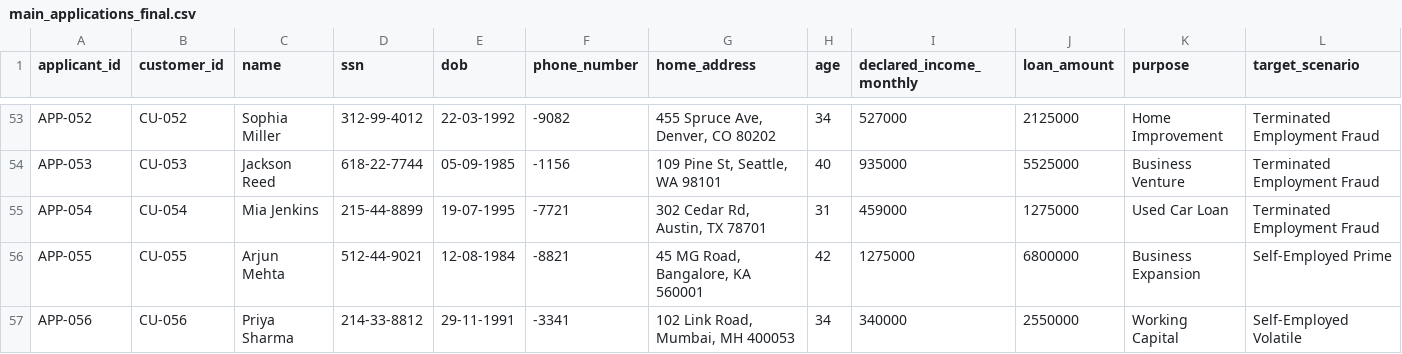
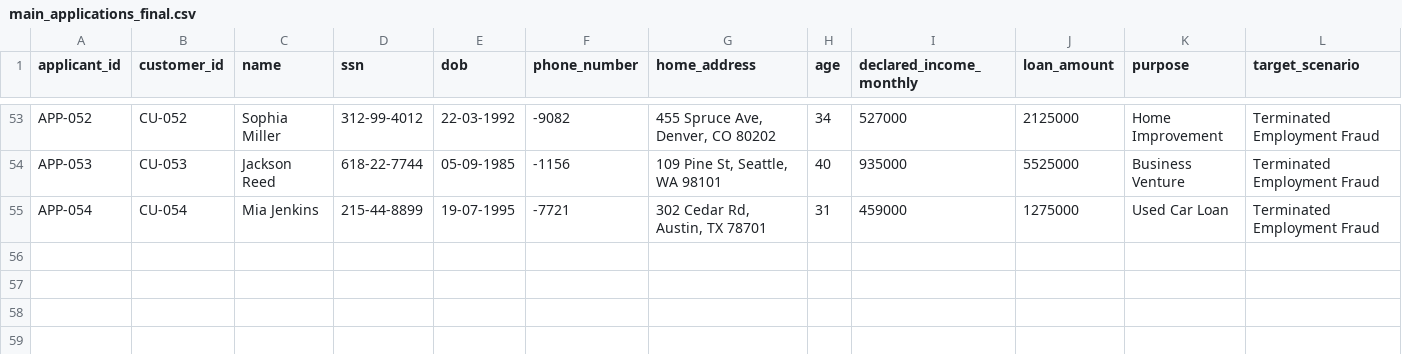
Before and after one commit to chaitanya6901/Loan-Shield-Agent, a CSV file: datasets/main_applications_final.csv, drawn as a sheet; only a part is shown, gaps mark what is left out.

Commit message:
Dataset Update

```diff
--- a/datasets/main_applications_final.csv
+++ b/datasets/main_applications_final.csv
@@ -55,3 +55 @@ APP-053,CU-053,Jackson Reed,618-22-7744,05-09-1985,-1156,"109 Pine St, Seattle,
 APP-054,CU-054,Mia Jenkins,215-44-8899,19-07-1995,-7721,"302 Cedar Rd, Austin, TX 78701",31,459000,1275000,Used Car Loan,Terminated Employment Fraud
-APP-055,CU-055,Arjun Mehta,512-44-9021,12-08-1984,-8821,"45 MG Road, Bangalore, KA 560001",42,1275000,6800000,Business Expansion,Self-Employed Prime
-APP-056,CU-056,Priya Sharma,214-33-8812,29-11-1991,-3341,"102 Link Road, Mumbai, MH 400053",34,340000,2550000,Working Capital,Self-Employed Volatile
```
Also changed, not shown: 1 other file.
